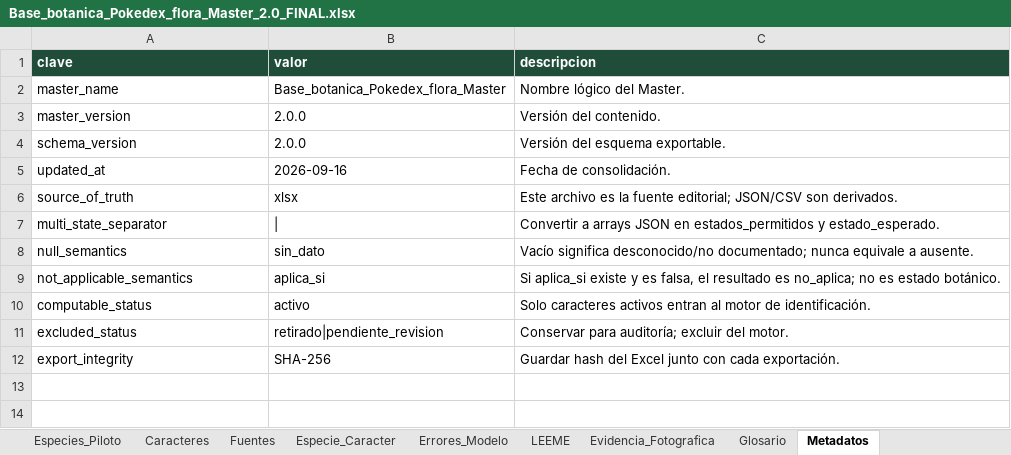
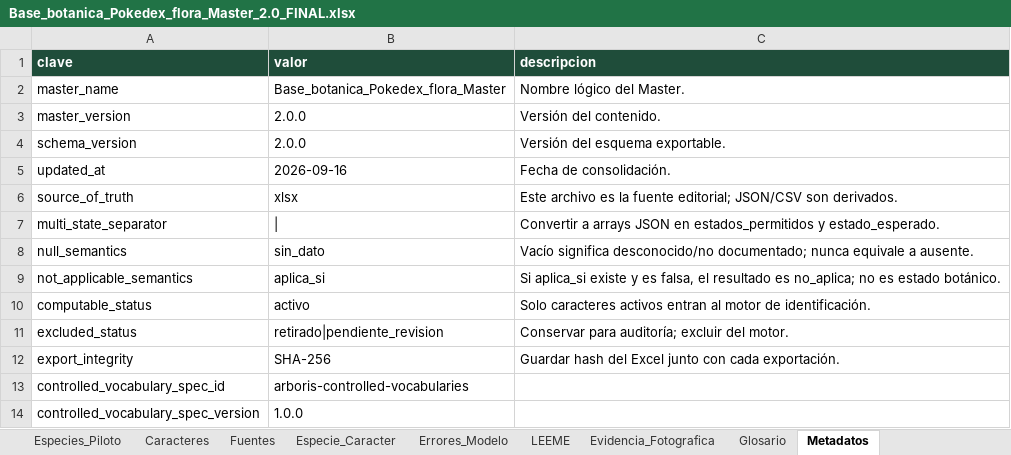
Before and after one commit to abrankil/arboris, an Excel workbook: data/source/Base_botanica_Pokedex_flora_Master_2.0_FINAL.xlsx, sheet Metadatos, drawn as a sheet; values as stored, in another font and other column widths than the file's, no borders; charts and pictures not drawn; the diff names each change by its address in the sheet, - before the commit and + after, or states it on an @@ line.

Commit message:
wip: snapshot master export work in progress before syncing

```diff
--- a/data/source/Base_botanica_Pokedex_flora_Master_2.0_FINAL.xlsx (sheet Metadatos)
+++ b/data/source/Base_botanica_Pokedex_flora_Master_2.0_FINAL.xlsx (sheet Metadatos)
+row 13: controlled_vocabulary_spec_id | arboris-controlled-vocabularies
+row 14: controlled_vocabulary_spec_version | 1.0.0
```
Also changed, not shown: charts or pictures, 2 other files.
